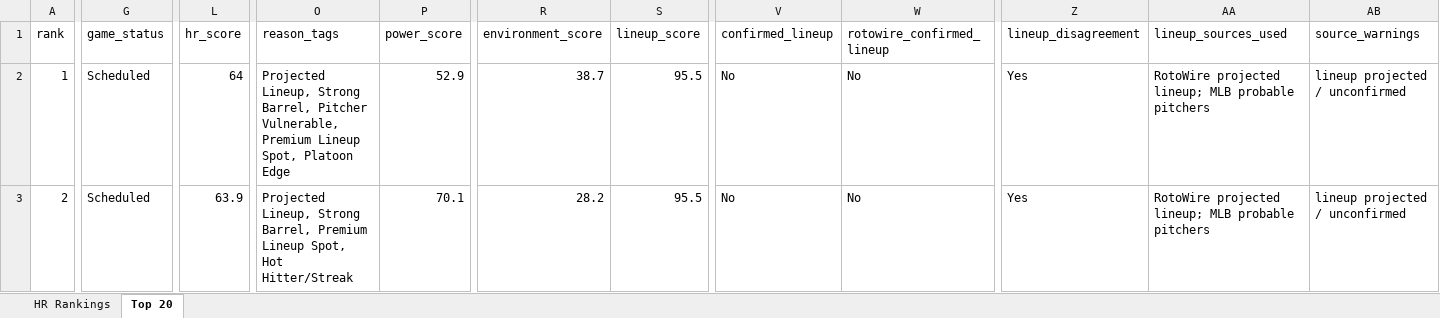
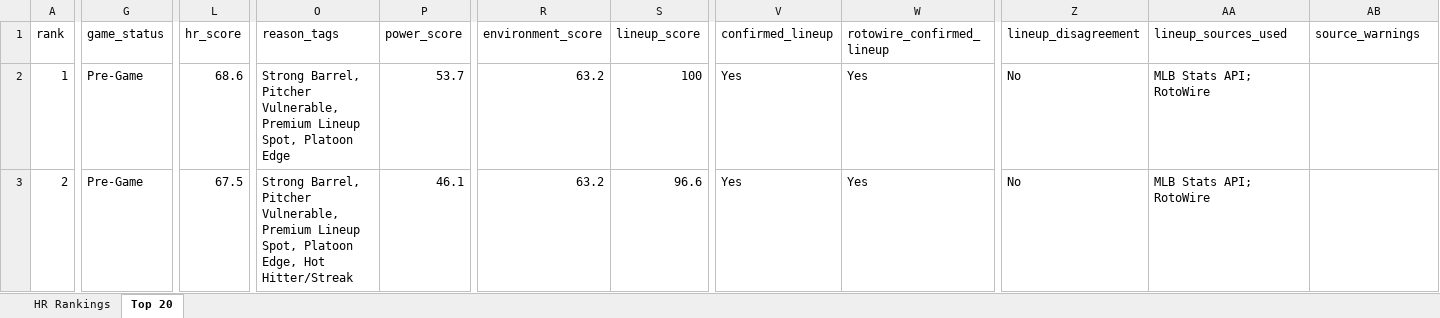
Before and after one commit to etbell28/hitter-tool, an Excel workbook: outputs/daily/hr_rankings_2026-06-20_remaining.xlsx, sheet Top 20, drawn as a sheet; only a part is shown, gaps mark what is left out; values as stored, in another font and other column widths than the file's, no borders; the diff covers the shown part only; the diff names each change by its address in the sheet, - before the commit and + after, or states it on an @@ line.

```diff
--- a/outputs/daily/hr_rankings_2026-06-20_remaining.xlsx (sheet Top 20)
+++ b/outputs/daily/hr_rankings_2026-06-20_remaining.xlsx (sheet Top 20)
-G2:G3 (game_status): Scheduled
+G2:G3 (game_status): Pre-Game
-L2 (hr_score): 64
+L2 (hr_score): 68.6
-O2 (reason_tags): Projected Lineup, Strong Barrel,…
+O2 (reason_tags): Strong Barrel,…
-P2 (power_score): 52.9
+P2 (power_score): 53.7
-R2 (environment_score): 38.7
+R2 (environment_score): 63.2
-S2 (lineup_score): 95.5
+S2 (lineup_score): 100
-V2:V3 (confirmed_lineup): No
+V2:V3 (confirmed_lineup): Yes
-W2:W3 (rotowire_confirmed_lineup): No
+W2:W3 (rotowire_confirmed_lineup): Yes
-Z2:Z3 (lineup_disagreement): Yes
+Z2:Z3 (lineup_disagreement): No
-AA2:AA3 (lineup_sources_used): RotoWire projected lineup; MLB probable pitchers
+AA2:AA3 (lineup_sources_used): MLB Stats API; RotoWire
-AB2:AB3 (source_warnings): lineup projected / unconfirmed
+AB2:AB3 (source_warnings): (empty)
-L3 (hr_score): 63.9
+L3 (hr_score): 67.5
-O3 (reason_tags): Projected Lineup, Strong Barrel, Premium Lineup Spot, Hot Hitter/Streak
+O3 (reason_tags): Strong Barrel, Pitcher Vulnerable, Premium Lineup Spot, Platoon Edge, Hot Hitter/Streak
-P3 (power_score): 70.1
+P3 (power_score): 46.1
-R3 (environment_score): 28.2
+R3 (environment_score): 63.2
-S3 (lineup_score): 95.5
+S3 (lineup_score): 96.6
```
Also changed, not shown: 908 edited cells elsewhere in this sheet, sheet HR Rankings, outputs/daily/hr_rankings_2026-06-20.xlsx, outputs/hr_rankings.xlsx, 11 other files.
